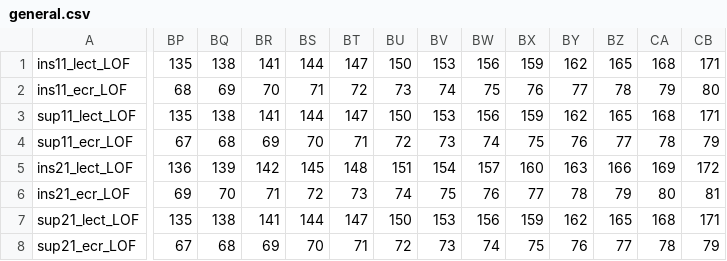
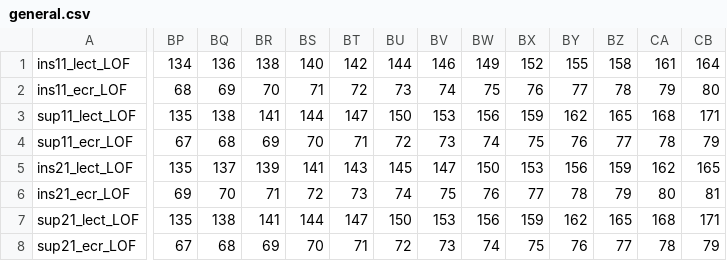
Before and after one commit to abdelali-hamza/TP-SFSD, a CSV file: TEST2/general.csv, drawn as a sheet; only a part is shown, gaps mark what is left out; the diff covers the shown part only; the diff names each change by its address in the sheet, - before the commit and + after, or states it on an @@ line.

```diff
--- a/TEST2/general.csv
+++ b/TEST2/general.csv
-BP1: 135
+BP1: 134
-BQ1: 138
+BQ1: 136
-BR1: 141
+BR1: 138
-BS1: 144
+BS1: 140
-BT1: 147
+BT1: 142
-BU1: 150
+BU1: 144
-BV1: 153
+BV1: 146
-BW1: 156
+BW1: 149
-BX1: 159
+BX1: 152
-BY1: 162
+BY1: 155
-BZ1: 165
+BZ1: 158
-CA1: 168
+CA1: 161
-CB1: 171
+CB1: 164
-BP5: 136
+BP5: 135
-BQ5: 139
+BQ5: 137
-BR5: 142
+BR5: 139
-BS5: 145
+BS5: 141
-BT5: 148
+BT5: 143
-BU5: 151
+BU5: 145
-BV5: 154
+BV5: 147
-BW5: 157
+BW5: 150
-BX5: 160
+BX5: 153
-BY5: 163
+BY5: 156
-BZ5: 166
+BZ5: 159
-CA5: 169
+CA5: 162
-CB5: 172
+CB5: 165
```
Also changed, not shown: 110 edited cells elsewhere in this file, 5 other files.
